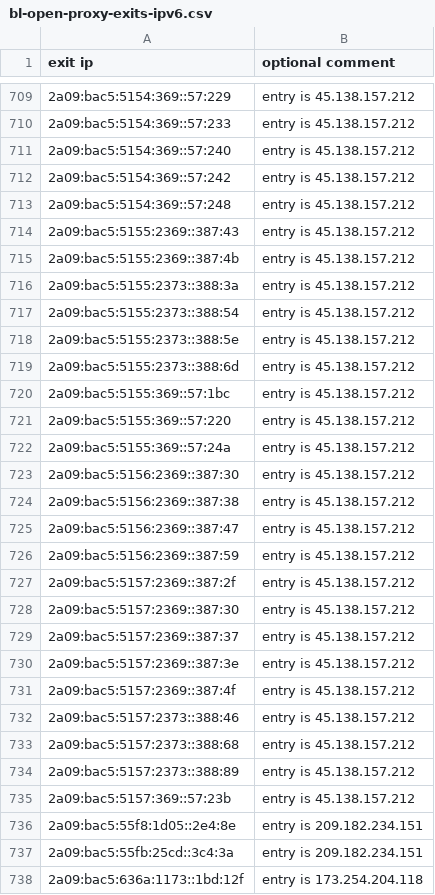
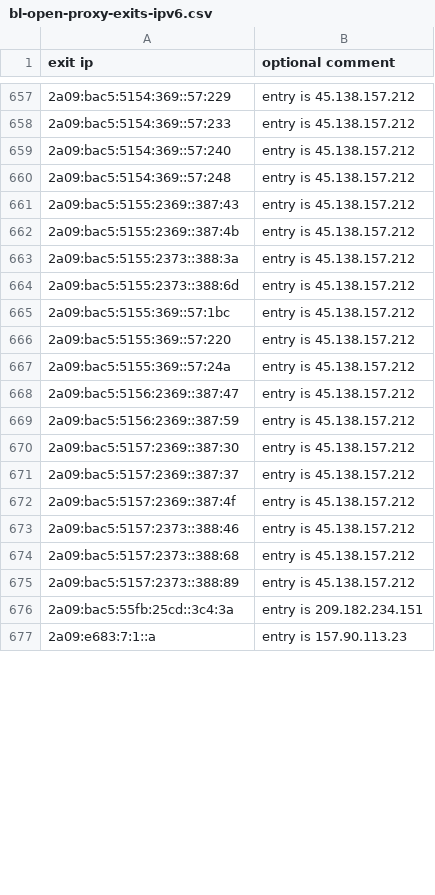
Before and after one commit to mannfredcom/daily-proxy-ips, a CSV file: bl-open-proxy-exits-ipv6.csv, drawn as a sheet; only a part is shown, gaps mark what is left out; the shorter side is filled out with more unchanged rows; removed rows and columns are numbered as before the commit, all else as after; the diff covers the shown part only; the diff names each change by its address in the sheet, - before the commit and + after, or states it on an @@ line.

```diff
--- a/bl-open-proxy-exits-ipv6.csv
+++ b/bl-open-proxy-exits-ipv6.csv
-row 712: 2a09:bac5:5154:369::57:242 | entry is 45.138.157.212
-row 717: 2a09:bac5:5155:2373::388:54 | entry is 45.138.157.212
-row 718: 2a09:bac5:5155:2373::388:5e | entry is 45.138.157.212
-row 723: 2a09:bac5:5156:2369::387:30 | entry is 45.138.157.212
-row 724: 2a09:bac5:5156:2369::387:38 | entry is 45.138.157.212
-row 727: 2a09:bac5:5157:2369::387:2f | entry is 45.138.157.212
-row 730: 2a09:bac5:5157:2369::387:3e | entry is 45.138.157.212
-row 735: 2a09:bac5:5157:369::57:23b | entry is 45.138.157.212
-row 736: 2a09:bac5:55f8:1d05::2e4:8e | entry is 209.182.234.151
-row 738: 2a09:bac5:636a:1173::1bd:12f | entry is 173.254.204.118
```
Also changed, not shown: 8 added rows, 73 removed rows and 14 edited cells elsewhere in this file, 1 other file.
